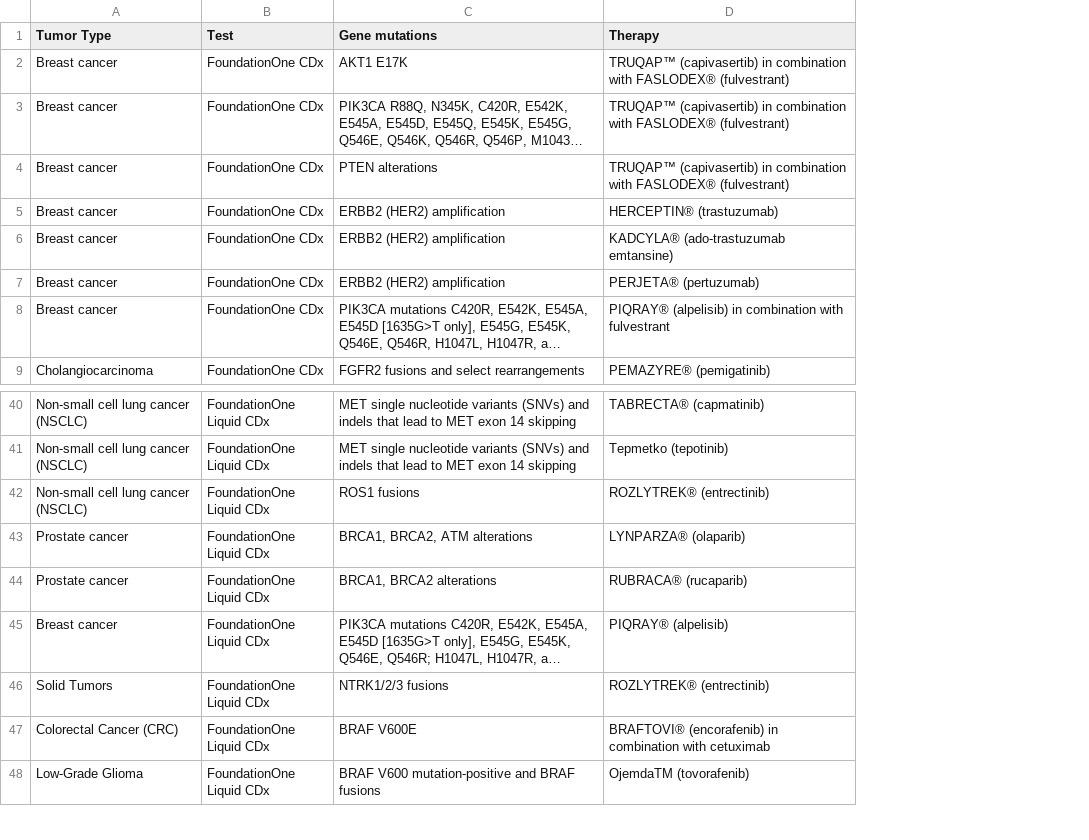
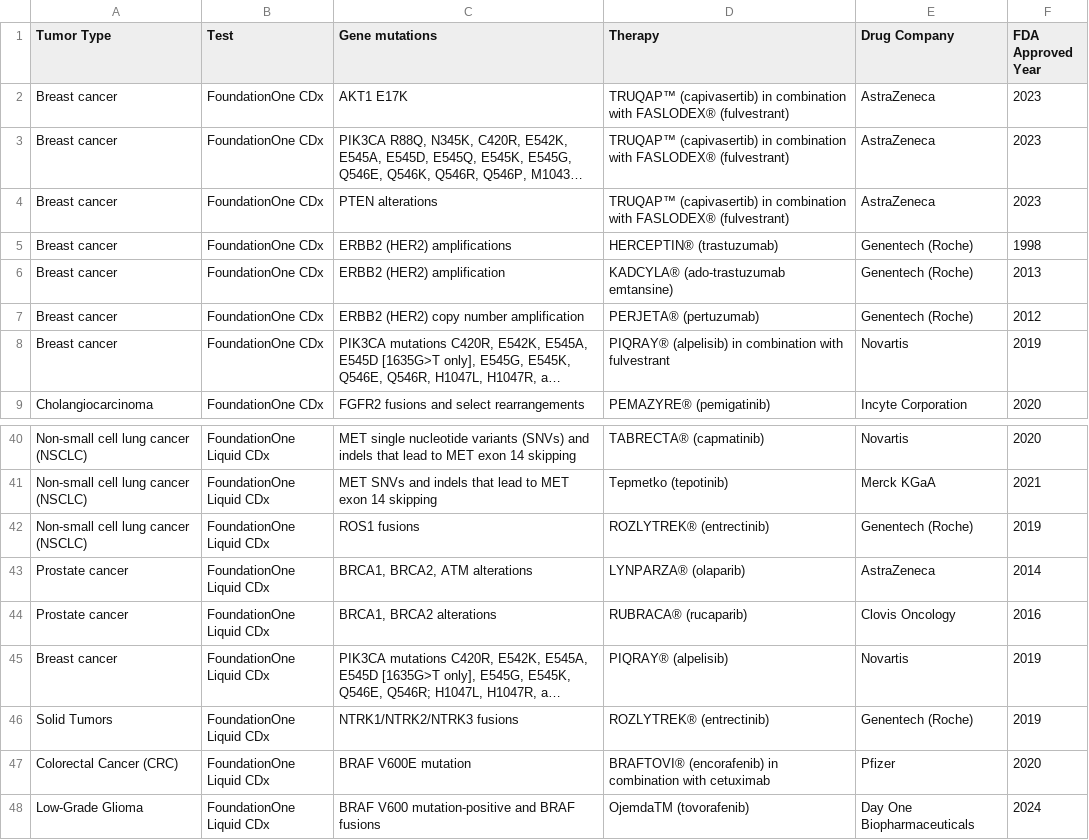
Before and after one commit to danielkarolinska/CDx, a CSV file: data/Table_Data.csv, drawn as a sheet; only a part is shown, gaps mark what is left out; long unchanged cells end in …; the diff covers the shown part only; the diff names each change by its address in the sheet, - before the commit and + after, or states it on an @@ line.

Commit message:
Update Table_Data.csv with Drug Company and FDA Approved Year information

```diff
--- a/data/Table_Data.csv
+++ b/data/Table_Data.csv
+column E (Drug Company), rows 2-9: AstraZeneca | AstraZeneca | AstraZeneca | Genentech (Roche) | Genentech (Roche) | Genentech (Roche) | Novartis | Incyte Corporation; rows 40-48: Novartis | Merck KGaA | Genentech (Roche) | AstraZeneca | Clovis Oncology | Novartis | Genentech (Roche) | Pfizer | Day One Biopharmaceuticals
+column F (FDA Approved Year), rows 2-9: 2023 | 2023 | 2023 | 1998 | 2013 | 2012 | 2019 | 2020; rows 40-48: 2020 | 2021 | 2019 | 2014 | 2016 | 2019 | 2019 | 2020 | 2024
-C5 (Gene mutations): ERBB2 (HER2) amplification
+C5 (Gene mutations): ERBB2 (HER2) amplifications
-C7 (Gene mutations): ERBB2 (HER2) amplification
+C7 (Gene mutations): ERBB2 (HER2) copy number amplification
-C41 (Gene mutations): MET single nucleotide variants (SNVs) and indels…
+C41 (Gene mutations): MET SNVs and indels…
-C46 (Gene mutations): NTRK1/2/3 fusions
+C46 (Gene mutations): NTRK1/NTRK2/NTRK3 fusions
-C47 (Gene mutations): BRAF V600E
+C47 (Gene mutations): BRAF V600E mutation
```
Also changed, not shown: 12 edited cells elsewhere in this file.
